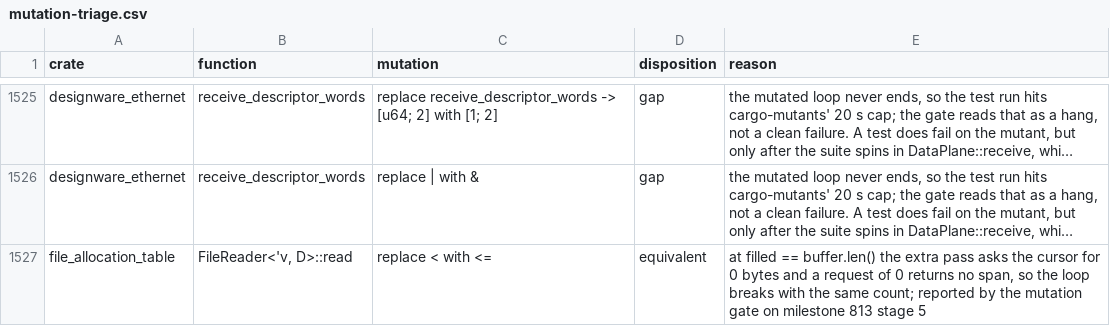
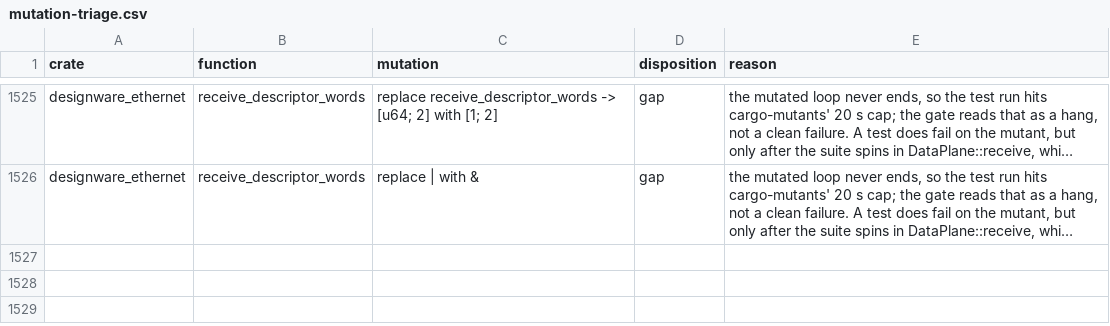
Before and after one commit to nifeos/nife, a CSV file: notes/project-metrics/mutation-triage.csv, drawn as a sheet; only a part is shown, gaps mark what is left out; long unchanged cells end in …; the diff names each change by its address in the sheet, - before the commit and + after, or states it on an @@ line.

```diff
--- a/notes/project-metrics/mutation-triage.csv
+++ b/notes/project-metrics/mutation-triage.csv
-row 1527: file_allocation_table | FileReader<'v, D>::read | replace < with <= | equivalent | at filled == buffer.len() the extra pass asks the cursor for 0 bytes and a request of 0 returns no span, so the loop breaks with the same count; reported by the mutation gate on milestone 813 stage 5
```
Also changed, not shown: 2 other files.
